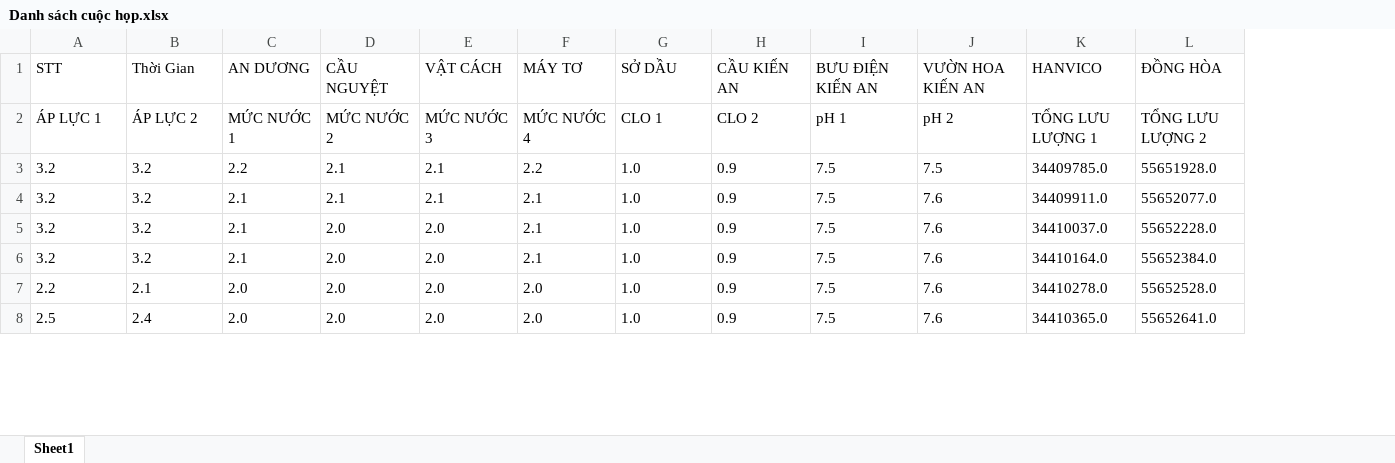
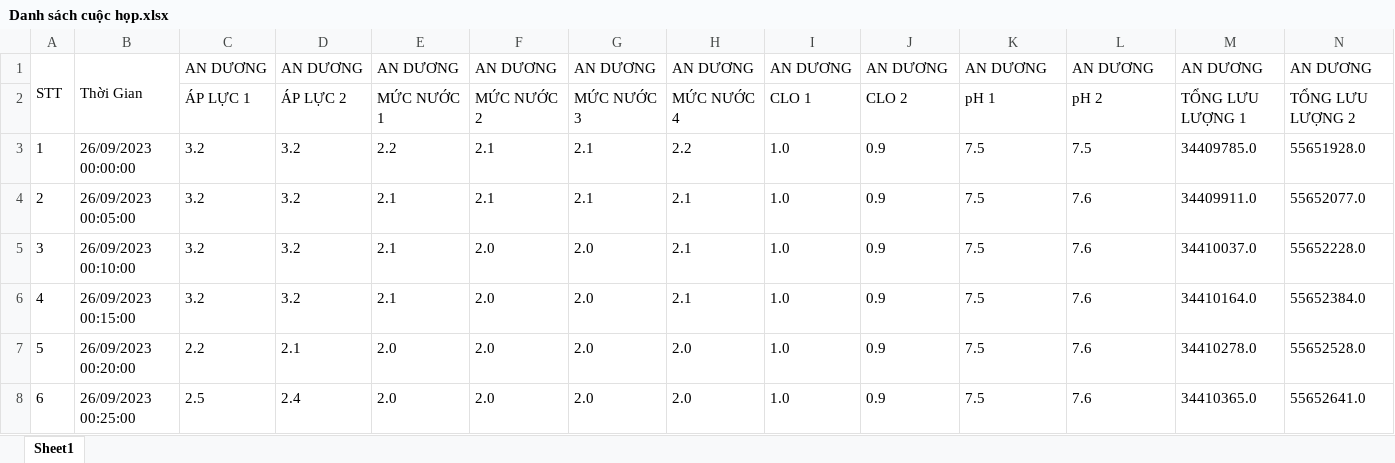
Before and after one commit to pharanguyen/baocao_scada, an Excel workbook: ERPProject/UploadFiles/FileTam/Danh sách cuộc họp.xlsx, sheet Sheet1, drawn as a sheet; only a part is shown; values as stored, in another font and other column widths than the file's, no borders; removed rows and columns are numbered as before the commit, all else as after; rows hold the shown columns only; the diff names each change by its address in the sheet, - before the commit and + after, or states it on an @@ line.

```diff
--- a/ERPProject/UploadFiles/FileTam/Danh sách cuộc họp.xlsx (sheet Sheet1)
+++ b/ERPProject/UploadFiles/FileTam/Danh sách cuộc họp.xlsx (sheet Sheet1)
+column A, rows 3-8: 1 | 2 | 3 | 4 | 5 | 6
+column B, rows 3-8: 26/09/2023 00:00:00 | 26/09/2023 00:05:00 | 26/09/2023 00:10:00 | 26/09/2023 00:15:00 | 26/09/2023 00:20:00 | 26/09/2023 00:25:00
-row 1: STT | Thời Gian | AN DƯƠNG | CẦU NGUYỆT | VẬT CÁCH | MÁY TƠ | SỞ DẦU | CẦU KIẾN AN | BƯU ĐIỆN KIẾN AN | VƯỜN HOA KIẾN AN | HANVICO | ĐỒNG HÒA
+row 1: STT | Thời Gian | AN DƯƠNG | AN DƯƠNG | AN DƯƠNG | AN DƯƠNG | AN DƯƠNG | AN DƯƠNG | AN DƯƠNG | AN DƯƠNG | AN DƯƠNG | AN DƯƠNG | AN DƯƠNG | AN DƯƠNG
```
Also changed, not shown: 1 other file.
